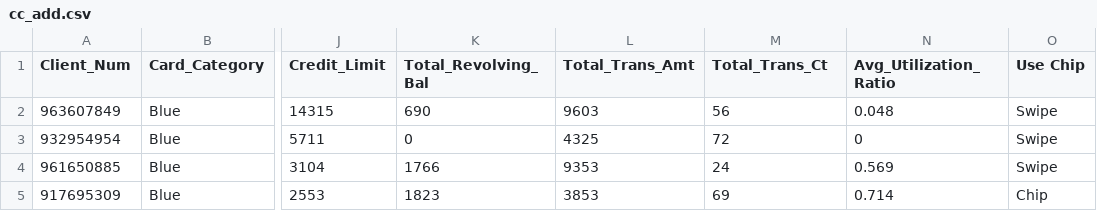
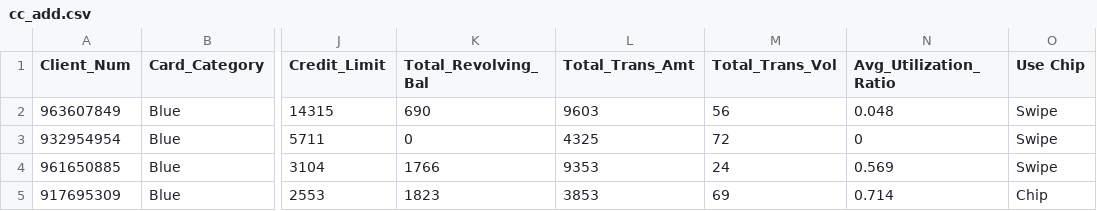
Before and after one commit to naushadcom/Credit-Card-Financial-Dashboard, a CSV file: Dataset/cc_add.csv, drawn as a sheet; only a part is shown, gaps mark what is left out; the diff names each change by its address in the sheet, - before the commit and + after, or states it on an @@ line.

Commit message:
updates

```diff
--- a/Dataset/cc_add.csv
+++ b/Dataset/cc_add.csv
-M1: Total_Trans_Ct
+M1: Total_Trans_Vol
```
